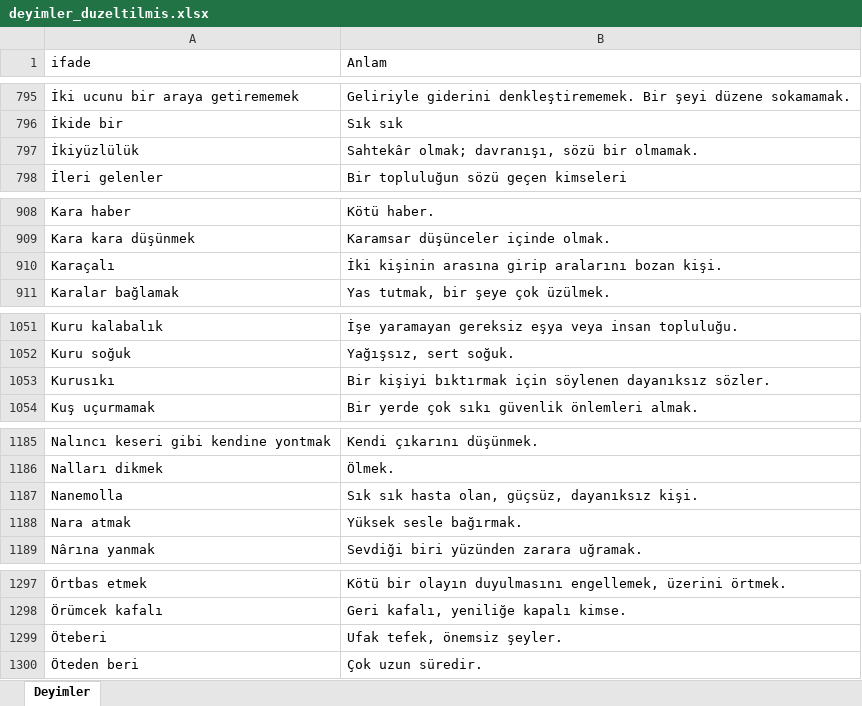
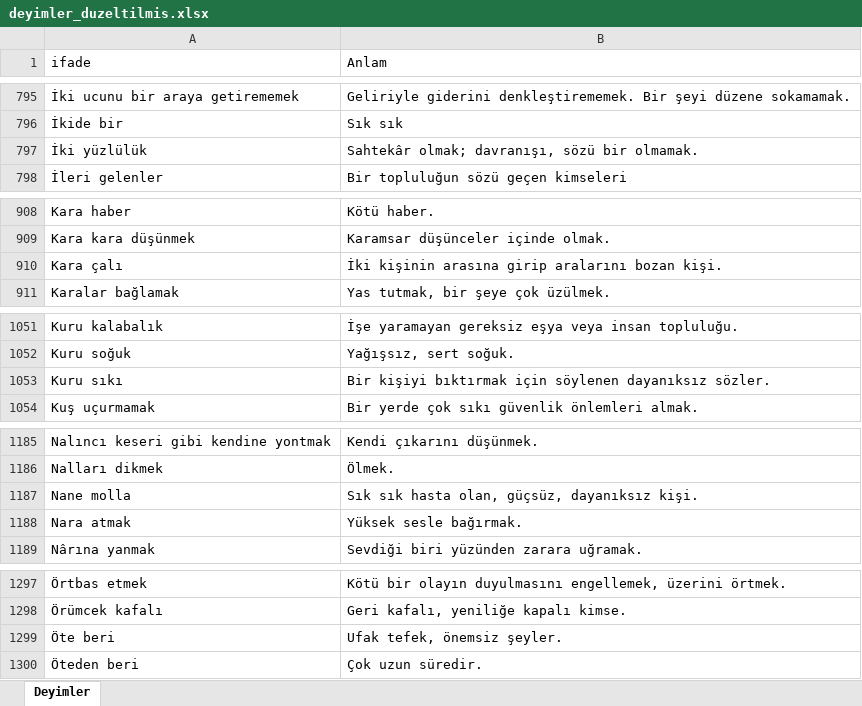
Before and after one commit to celalcen/atasozleri-oyunu, an Excel workbook: deyimler_duzeltilmis.xlsx, sheet Deyimler, drawn as a sheet; only a part is shown, gaps mark what is left out; values as stored, in another font and other column widths than the file's, no borders; the diff covers the shown part only; the diff names each change by its address in the sheet, - before the commit and + after, or states it on an @@ line.

Commit message:
Deyimler güncellendi

```diff
--- a/deyimler_duzeltilmis.xlsx (sheet Deyimler)
+++ b/deyimler_duzeltilmis.xlsx (sheet Deyimler)
-A797 (ifade): İkiyüzlülük
+A797 (ifade): İki yüzlülük
-A910 (ifade): Karaçalı
+A910 (ifade): Kara çalı
-A1053 (ifade): Kurusıkı
+A1053 (ifade): Kuru sıkı
-A1187 (ifade): Nanemolla
+A1187 (ifade): Nane molla
-A1299 (ifade): Öteberi
+A1299 (ifade): Öte beri
```
Also changed, not shown: 6 edited cells elsewhere in this sheet, 4 other files.
